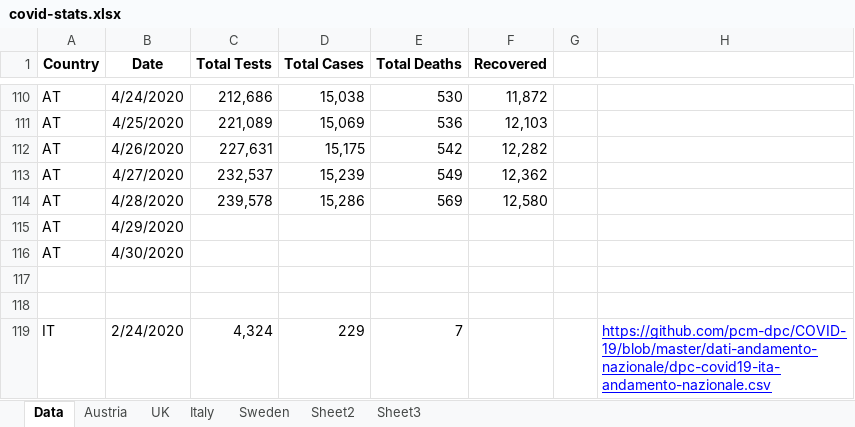
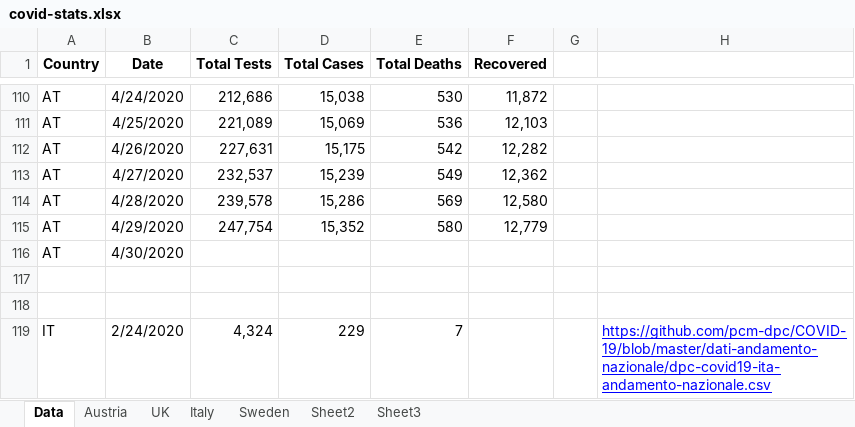
Before and after one commit to revisionist/covid-19, an Excel workbook: data/covid-stats.xlsx, sheet Data, drawn as a sheet; only a part is shown, gaps mark what is left out; values as stored, in another font and other column widths than the file's, no borders; removed rows and columns are numbered as before the commit, all else as after; the diff names each change by its address in the sheet, - before the commit and + after, or states it on an @@ line.

Commit message:
Data update

```diff
--- a/data/covid-stats.xlsx (sheet Data)
+++ b/data/covid-stats.xlsx (sheet Data)
-row 115: AT | 4/29/2020
+row 115: AT | 4/29/2020 | 247,754 | 15,352 | 580 | 12,779
```
Also changed, not shown: sheet Austria, charts or pictures.
